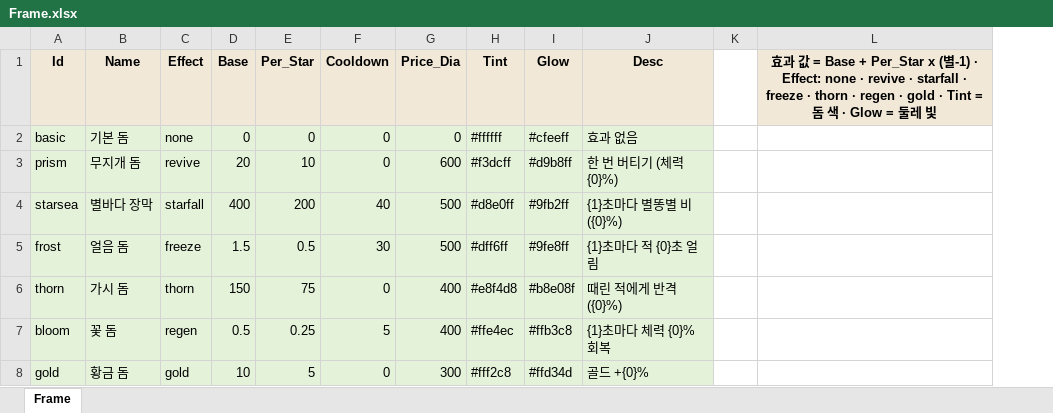
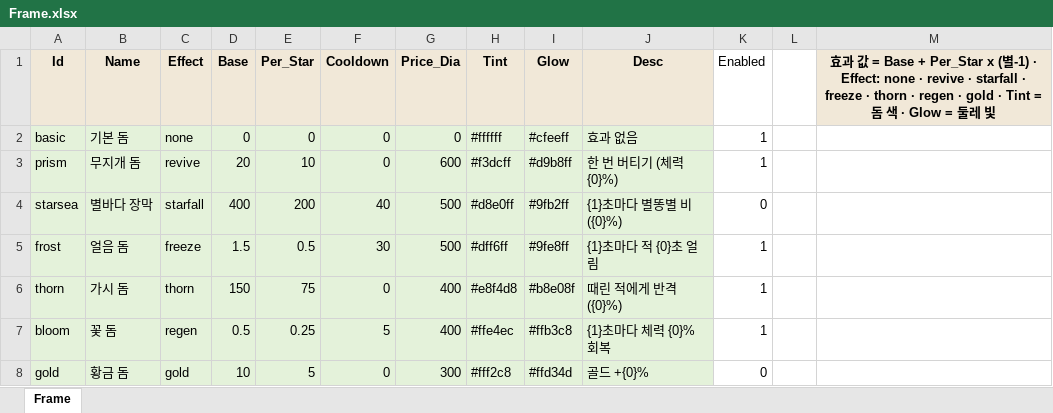
Before and after one commit to JeongJoongHee/EarthDefence, an Excel workbook: Earth_Defence/Table/Frame.xlsx, sheet Frame, drawn as a sheet; values as stored, in another font and other column widths than the file's, no borders; the diff names each change by its address in the sheet, - before the commit and + after, or states it on an @@ line.

```diff
--- a/Earth_Defence/Table/Frame.xlsx (sheet Frame)
+++ b/Earth_Defence/Table/Frame.xlsx (sheet Frame)
+column K (Enabled), rows 2-8: 1 | 1 | 0 | 1 | 1 | 1 | 0
```
Also changed, not shown: Earth_Defence/Table/Config.xlsx, Earth_Defence/Table/Look.xlsx, 33 other files.
